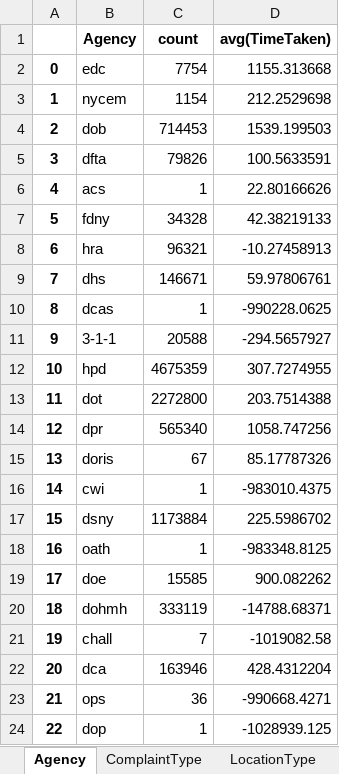
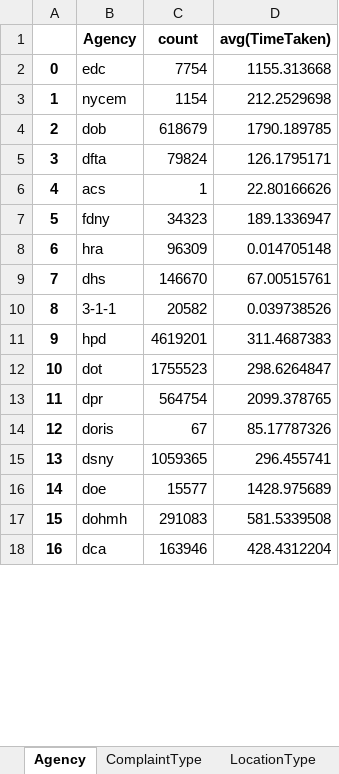
Before and after one commit to narayana1043/datascience_challenges, an Excel workbook: 311_service_requests/pager_analysis.xlsx, sheet Agency, drawn as a sheet; only a part is shown; values as stored, in another font and other column widths than the file's, no borders; removed rows and columns are numbered as before the commit, all else as after; the diff covers the shown part only; the diff names each change by its address in the sheet, - before the commit and + after, or states it on an @@ line.

```diff
--- a/311_service_requests/pager_analysis.xlsx (sheet Agency)
+++ b/311_service_requests/pager_analysis.xlsx (sheet Agency)
-C4 (count): 714453
+C4 (count): 618679
-D4 (avg(TimeTaken)): 1539.199503
+D4 (avg(TimeTaken)): 1790.189785
-C5 (count): 79826
+C5 (count): 79824
-D5 (avg(TimeTaken)): 100.5633591
+D5 (avg(TimeTaken)): 126.1795171
-C7 (count): 34328
+C7 (count): 34323
-D7 (avg(TimeTaken)): 42.38219133
+D7 (avg(TimeTaken)): 189.1336947
-C8 (count): 96321
+C8 (count): 96309
-D8 (avg(TimeTaken)): -10.27458913
+D8 (avg(TimeTaken)): 0.014705148
-C9 (count): 146671
+C9 (count): 146670
-D9 (avg(TimeTaken)): 59.97806761
+D9 (avg(TimeTaken)): 67.00515761
-row 10: 8 | dcas | 1 | -990228.0625
@@ column A renumbered between rows 10 and 23 @@
-C10 (count): 20588
+C10 (count): 20582
-D10 (avg(TimeTaken)): -294.5657927
+D10 (avg(TimeTaken)): 0.039738526
-C11 (count): 4675359
+C11 (count): 4619201
-D11 (avg(TimeTaken)): 307.7274955
+D11 (avg(TimeTaken)): 311.4687383
-C12 (count): 2272800
+C12 (count): 1755523
-D12 (avg(TimeTaken)): 203.7514388
+D12 (avg(TimeTaken)): 298.6264847
-C13 (count): 565340
+C13 (count): 564754
-D13 (avg(TimeTaken)): 1058.747256
+D13 (avg(TimeTaken)): 2099.378765
-row 16: 14 | cwi | 1 | -983010.4375
-C15 (count): 1173884
+C15 (count): 1059365
-D15 (avg(TimeTaken)): 225.5986702
+D15 (avg(TimeTaken)): 296.455741
-row 18: 16 | oath | 1 | -983348.8125
-C16 (count): 15585
+C16 (count): 15577
-D16 (avg(TimeTaken)): 900.082262
+D16 (avg(TimeTaken)): 1428.975689
-C17 (count): 333119
+C17 (count): 291083
-D17 (avg(TimeTaken)): -14788.68371
+D17 (avg(TimeTaken)): 581.5339508
-row 21: 19 | chall | 7 | -1019082.58
-row 23: 21 | ops | 36 | -990668.4271
-row 24: 22 | dop | 1 | -1028939.125
```
Also changed, not shown: 1 removed row and 10 edited cells elsewhere in this sheet, sheet City, sheet ComplaintType, sheet LocationType, sheet Borough, sheet exploratory_analysis, sheet Status, 3 more sheets, 311_service_requests/pager_monthly_analysis.xlsx, 311_service_requests/pager_yearly_analysis.xlsx.
